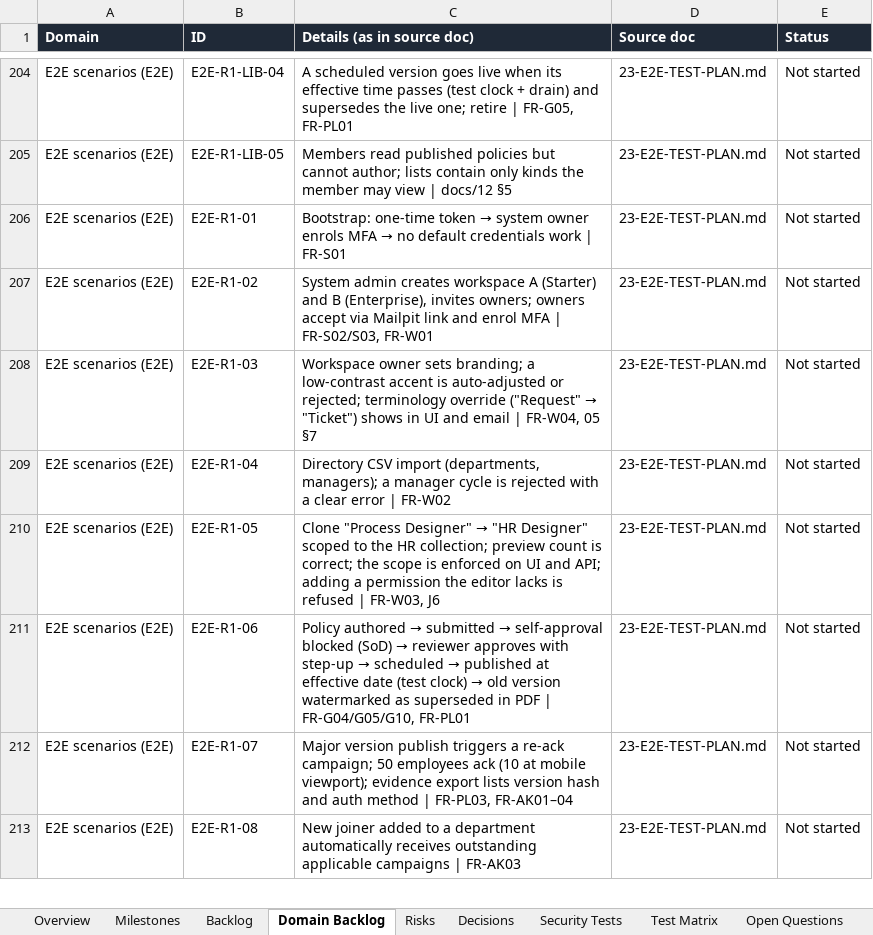
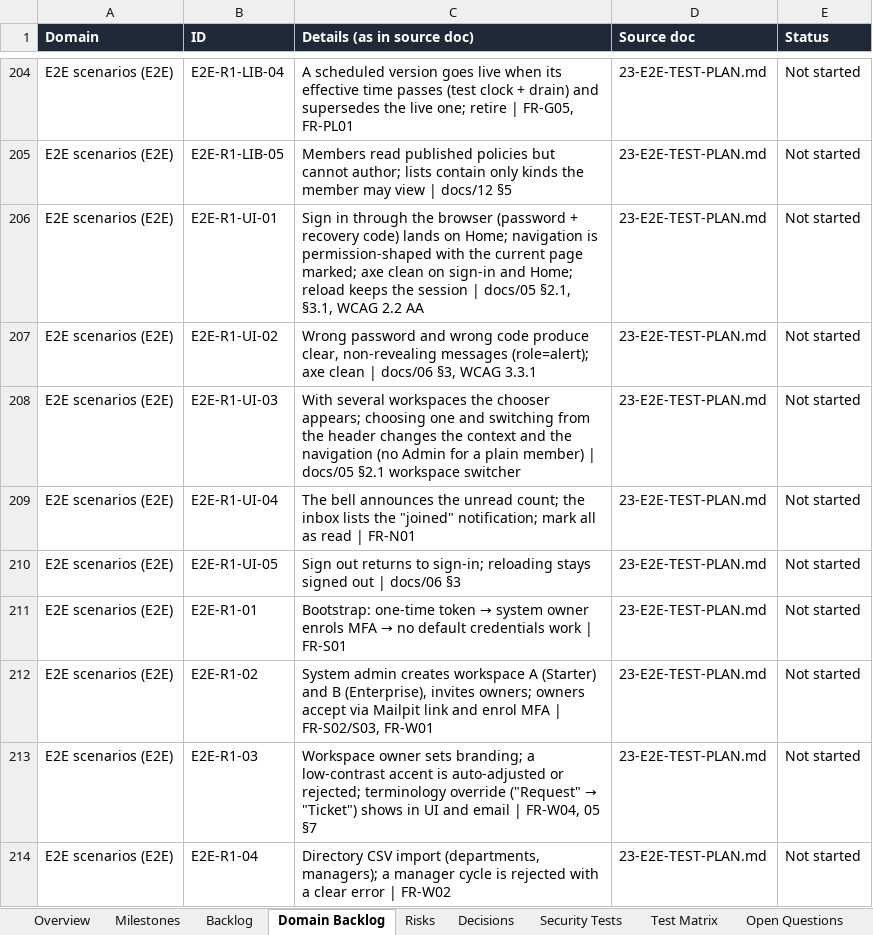
Before and after one commit to CasualOffice/Procera, an Excel workbook: trackers/Delivery_Tracker.xlsx, sheet Domain Backlog, drawn as a sheet; only a part is shown, gaps mark what is left out; the shorter side is filled out with more unchanged rows; values as stored, in another font and other column widths than the file's, no borders; table styles not drawn; the diff names each change by its address in the sheet, - before the commit and + after, or states it on an @@ line.

Commit message:
docs: browser E2E scenarios; tracker BPMS-031 in progress
Signed-off-by: sachin sarwa <schnsrw@gmail.com>

```diff
--- a/trackers/Delivery_Tracker.xlsx (sheet Domain Backlog)
+++ b/trackers/Delivery_Tracker.xlsx (sheet Domain Backlog)
+row 206: E2E scenarios (E2E) | E2E-R1-UI-01 | Sign in through the browser (password + recovery code) lands on Home; navigation is permission-shaped with the current page marked; axe clean on sign-in and Home; reload keeps the session | docs/05 §2.1, §3.1, WCAG 2.2 AA | 23-E2E-TEST-PLAN.md | Not started
+row 207: E2E scenarios (E2E) | E2E-R1-UI-02 | Wrong password and wrong code produce clear, non-revealing messages (role=alert); axe clean | docs/06 §3, WCAG 3.3.1 | 23-E2E-TEST-PLAN.md | Not started
+row 208: E2E scenarios (E2E) | E2E-R1-UI-03 | With several workspaces the chooser appears; choosing one and switching from the header changes the context and the navigation (no Admin for a plain member) | docs/05 §2.1 workspace switcher | 23-E2E-TEST-PLAN.md | Not started
+row 209: E2E scenarios (E2E) | E2E-R1-UI-04 | The bell announces the unread count; the inbox lists the "joined" notification; mark all as read | FR-N01 | 23-E2E-TEST-PLAN.md | Not started
+row 210: E2E scenarios (E2E) | E2E-R1-UI-05 | Sign out returns to sign-in; reloading stays signed out | docs/06 §3 | 23-E2E-TEST-PLAN.md | Not started
```
Also changed, not shown: sheet Backlog, 6 other files.
